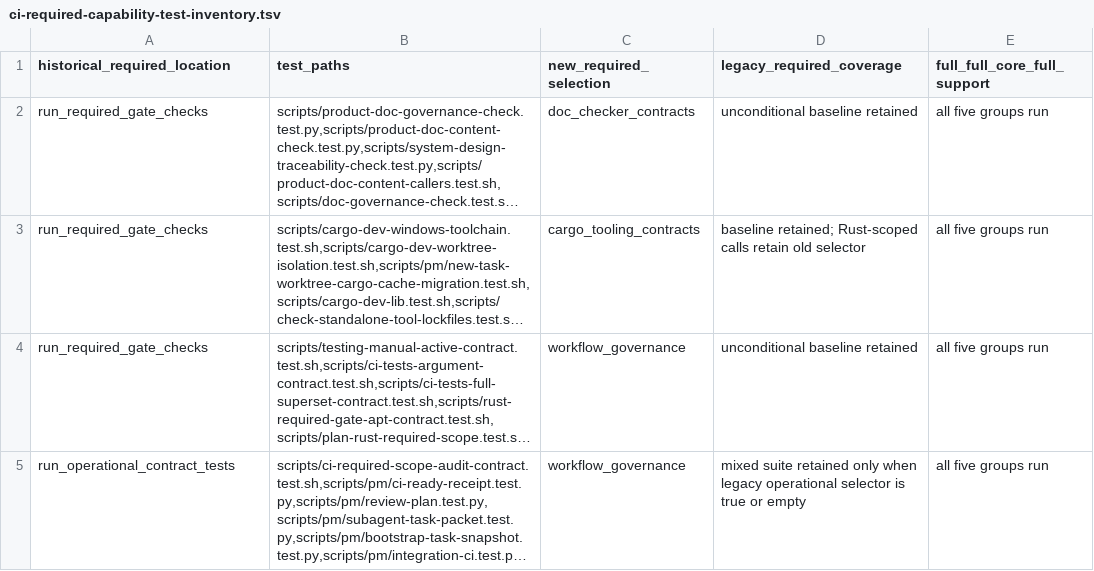
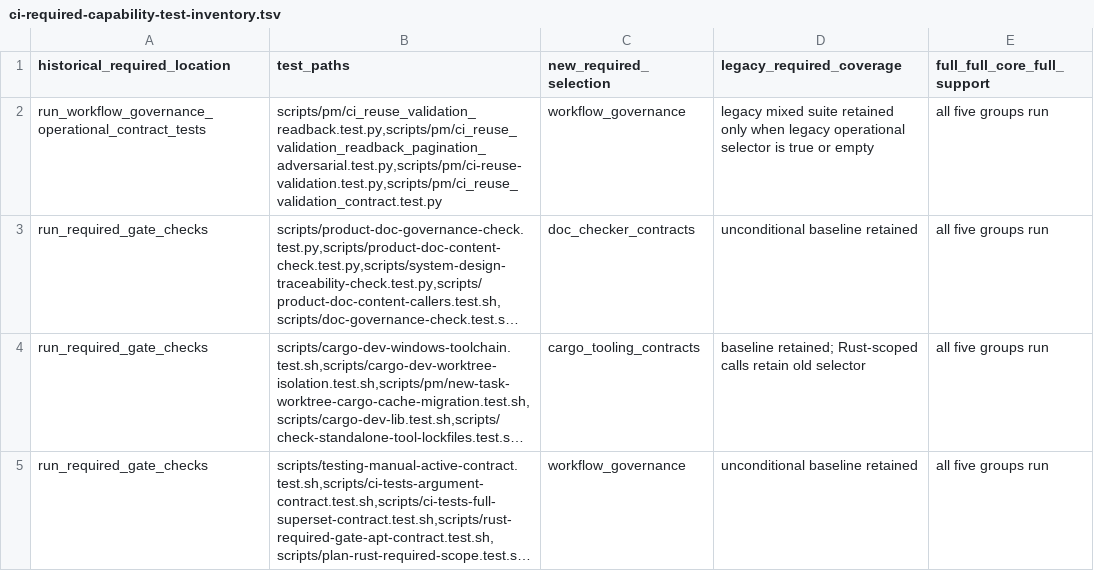
Before and after one commit to eng-cc/oasis7, a TSV file: scripts/ci-required-capability-test-inventory.tsv, drawn as a sheet; only a part is shown; the shorter side is filled out with more unchanged rows; long unchanged cells end in …; the diff names each change by its address in the sheet, - before the commit and + after, or states it on an @@ line.

Commit message:
Fix authenticated GitHub pagination for CI reuse validation (#4108)
* fix(ci): authenticate GitHub repository pagination aliases

* test(ci): register validation pagination regression suites

```diff
--- a/scripts/ci-required-capability-test-inventory.tsv
+++ b/scripts/ci-required-capability-test-inventory.tsv
+row 2: run_workflow_governance_operational_contract_tests | scripts/pm/ci_reuse_validation_readback.test.py,scripts/pm/ci_reuse_validation_readback_pagination_adversarial.test.py,scripts/pm/ci-reuse-validation.test.py,scripts/pm/ci_reuse_validation_contract.test.py | workflow_governance | legacy mixed suite retained only when legacy operational selector is true or empty | all five groups run
```
Also changed, not shown: 4 other files.
